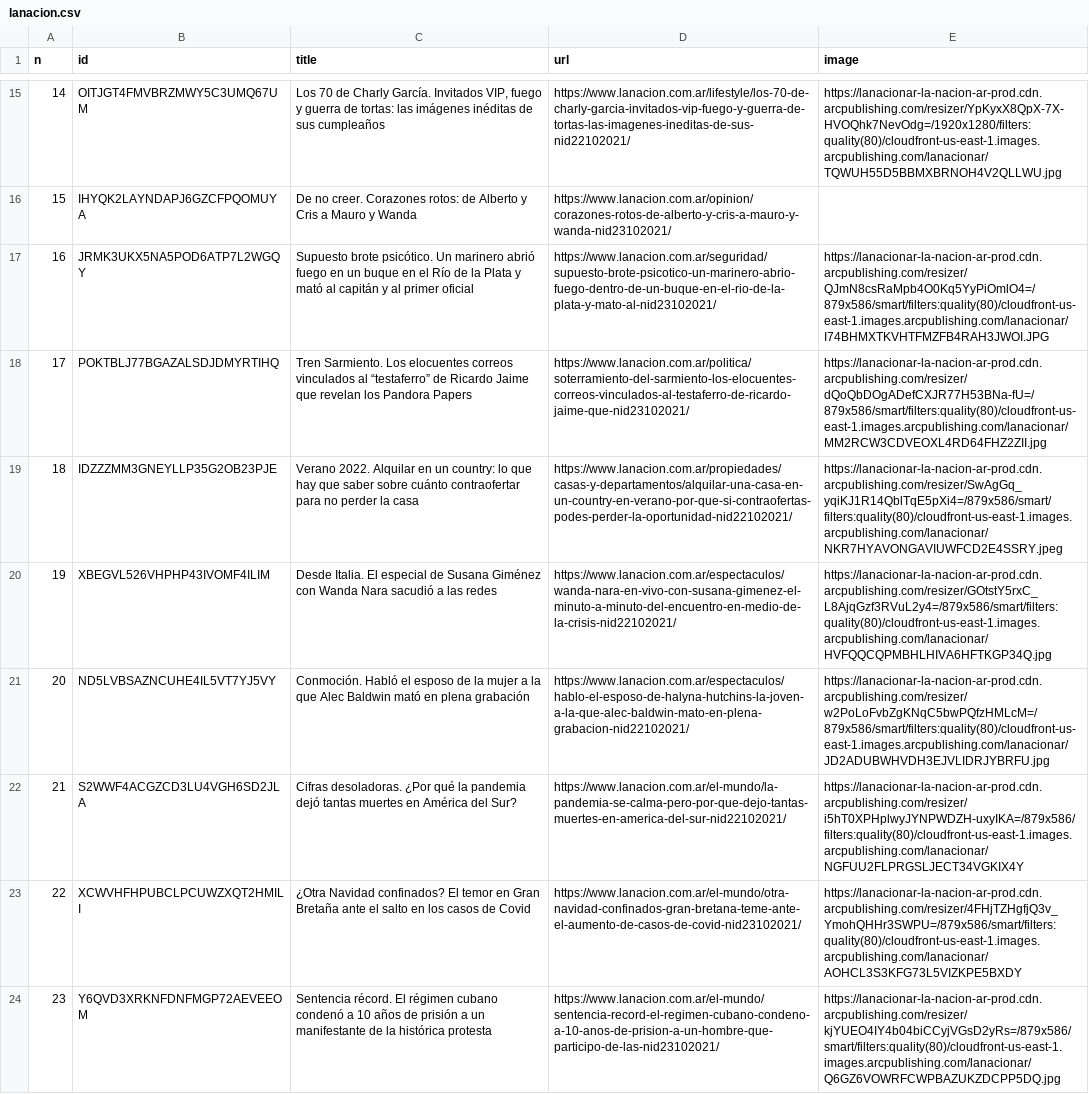
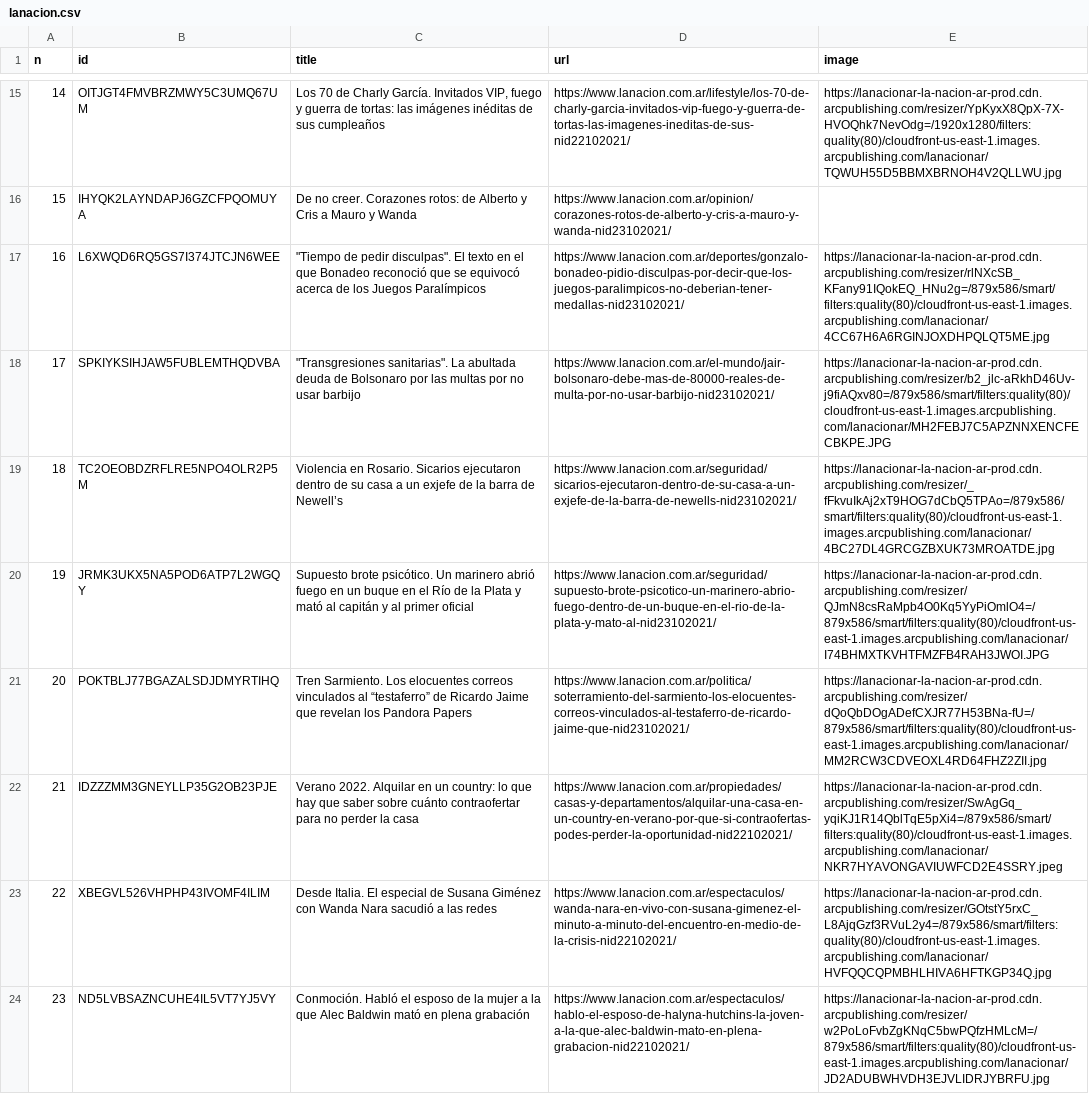
Before and after one commit to diffario/diarios, a CSV file: lanacion.csv, drawn as a sheet; only a part is shown, gaps mark what is left out; the diff covers the shown part only; the diff names each change by its address in the sheet, - before the commit and + after, or states it on an @@ line.

```diff
--- a/lanacion.csv
+++ b/lanacion.csv
-B17 (id): JRMK3UKX5NA5POD6ATP7L2WGQY
+B17 (id): L6XWQD6RQ5GS7I374JTCJN6WEE
-C17 (title): Supuesto brote psicótico. Un marinero abrió fuego en un buque en el Río de la Plata y mató al capitán y al primer oficial
+C17 (title): "Tiempo de pedir disculpas". El texto en el que Bonadeo reconoció que se equivocó acerca de los Juegos Paralímpicos
-D17 (url): https://www.lanacion.com.ar/seguridad/supuesto-brote-psicotico-un-marinero-abrio-fuego-dentro-de-un-buque-en-el-rio-de-la-plata-y-mato-al-nid23102021/
+D17 (url): https://www.lanacion.com.ar/deportes/gonzalo-bonadeo-pidio-disculpas-por-decir-que-los-juegos-paralimpicos-no-deberian-tener-medallas-nid23102021/
-E17 (image): https://lanacionar-la-nacion-ar-prod.cdn.arcpublishing.com/resizer/QJmN8csRaMpb4O0Kq5YyPiOmlO4=/879x586/smart/filters:quality(80)/cloudfront-us-east-1.images.arcpublishing.com/lanacionar/I74BHMXTKVHTFMZFB4RAH3JWOI.JPG
+E17 (image): https://lanacionar-la-nacion-ar-prod.cdn.arcpublishing.com/resizer/rlNXcSB_KFany91IQokEQ_HNu2g=/879x586/smart/filters:quality(80)/cloudfront-us-east-1.images.arcpublishing.com/lanacionar/4CC67H6A6RGINJOXDHPQLQT5ME.jpg
-B18 (id): POKTBLJ77BGAZALSDJDMYRTIHQ
+B18 (id): SPKIYKSIHJAW5FUBLEMTHQDVBA
-C18 (title): Tren Sarmiento. Los elocuentes correos vinculados al “testaferro” de Ricardo Jaime que revelan los Pandora Papers
+C18 (title): "Transgresiones sanitarias". La abultada deuda de Bolsonaro por las multas por no usar barbijo
-D18 (url): https://www.lanacion.com.ar/politica/soterramiento-del-sarmiento-los-elocuentes-correos-vinculados-al-testaferro-de-ricardo-jaime-que-nid23102021/
+D18 (url): https://www.lanacion.com.ar/el-mundo/jair-bolsonaro-debe-mas-de-80000-reales-de-multa-por-no-usar-barbijo-nid23102021/
-E18 (image): https://lanacionar-la-nacion-ar-prod.cdn.arcpublishing.com/resizer/dQoQbDOgADefCXJR77H53BNa-fU=/879x586/smart/filters:quality(80)/cloudfront-us-east-1.images.arcpublishing.com/lanacionar/MM2RCW3CDVEOXL4RD64FHZ2ZII.jpg
+E18 (image): https://lanacionar-la-nacion-ar-prod.cdn.arcpublishing.com/resizer/b2_jlc-aRkhD46Uv-j9fiAQxv80=/879x586/smart/filters:quality(80)/cloudfront-us-east-1.images.arcpublishing.com/lanacionar/MH2FEBJ7C5APZNNXENCFECBKPE.JPG
-B19 (id): IDZZZMM3GNEYLLP35G2OB23PJE
+B19 (id): TC2OEOBDZRFLRE5NPO4OLR2P5M
-C19 (title): Verano 2022. Alquilar en un country: lo que hay que saber sobre cuánto contraofertar para no perder la casa
+C19 (title): Violencia en Rosario. Sicarios ejecutaron dentro de su casa a un exjefe de la barra de Newell’s
-D19 (url): https://www.lanacion.com.ar/propiedades/casas-y-departamentos/alquilar-una-casa-en-un-country-en-verano-por-que-si-contraofertas-podes-perder-la-oportunidad-nid22102021/
+D19 (url): https://www.lanacion.com.ar/seguridad/sicarios-ejecutaron-dentro-de-su-casa-a-un-exjefe-de-la-barra-de-newells-nid23102021/
-E19 (image): https://lanacionar-la-nacion-ar-prod.cdn.arcpublishing.com/resizer/SwAgGq_yqiKJ1R14QblTqE5pXi4=/879x586/smart/filters:quality(80)/cloudfront-us-east-1.images.arcpublishing.com/lanacionar/NKR7HYAVONGAVIUWFCD2E4SSRY.jpeg
+E19 (image): https://lanacionar-la-nacion-ar-prod.cdn.arcpublishing.com/resizer/_fFkvuIkAj2xT9HOG7dCbQ5TPAo=/879x586/smart/filters:quality(80)/cloudfront-us-east-1.images.arcpublishing.com/lanacionar/4BC27DL4GRCGZBXUK73MROATDE.jpg
-B20 (id): XBEGVL526VHPHP43IVOMF4ILIM
+B20 (id): JRMK3UKX5NA5POD6ATP7L2WGQY
-C20 (title): Desde Italia. El especial de Susana Giménez con Wanda Nara sacudió a las redes
+C20 (title): Supuesto brote psicótico. Un marinero abrió fuego en un buque en el Río de la Plata y mató al capitán y al primer oficial
-D20 (url): https://www.lanacion.com.ar/espectaculos/wanda-nara-en-vivo-con-susana-gimenez-el-minuto-a-minuto-del-encuentro-en-medio-de-la-crisis-nid22102021/
+D20 (url): https://www.lanacion.com.ar/seguridad/supuesto-brote-psicotico-un-marinero-abrio-fuego-dentro-de-un-buque-en-el-rio-de-la-plata-y-mato-al-nid23102021/
-E20 (image): https://lanacionar-la-nacion-ar-prod.cdn.arcpublishing.com/resizer/GOtstY5rxC_L8AjqGzf3RVuL2y4=/879x586/smart/filters:quality(80)/cloudfront-us-east-1.images.arcpublishing.com/lanacionar/HVFQQCQPMBHLHIVA6HFTKGP34Q.jpg
+E20 (image): https://lanacionar-la-nacion-ar-prod.cdn.arcpublishing.com/resizer/QJmN8csRaMpb4O0Kq5YyPiOmlO4=/879x586/smart/filters:quality(80)/cloudfront-us-east-1.images.arcpublishing.com/lanacionar/I74BHMXTKVHTFMZFB4RAH3JWOI.JPG
-B21 (id): ND5LVBSAZNCUHE4IL5VT7YJ5VY
+B21 (id): POKTBLJ77BGAZALSDJDMYRTIHQ
-C21 (title): Conmoción. Habló el esposo de la mujer a la que Alec Baldwin mató en plena grabación
+C21 (title): Tren Sarmiento. Los elocuentes correos vinculados al “testaferro” de Ricardo Jaime que revelan los Pandora Papers
-D21 (url): https://www.lanacion.com.ar/espectaculos/hablo-el-esposo-de-halyna-hutchins-la-joven-a-la-que-alec-baldwin-mato-en-plena-grabacion-nid22102021/
+D21 (url): https://www.lanacion.com.ar/politica/soterramiento-del-sarmiento-los-elocuentes-correos-vinculados-al-testaferro-de-ricardo-jaime-que-nid23102021/
-E21 (image): https://lanacionar-la-nacion-ar-prod.cdn.arcpublishing.com/resizer/w2PoLoFvbZgKNqC5bwPQfzHMLcM=/879x586/smart/filters:quality(80)/cloudfront-us-east-1.images.arcpublishing.com/lanacionar/JD2ADUBWHVDH3EJVLIDRJYBRFU.jpg
+E21 (image): https://lanacionar-la-nacion-ar-prod.cdn.arcpublishing.com/resizer/dQoQbDOgADefCXJR77H53BNa-fU=/879x586/smart/filters:quality(80)/cloudfront-us-east-1.images.arcpublishing.com/lanacionar/MM2RCW3CDVEOXL4RD64FHZ2ZII.jpg
-B22 (id): S2WWF4ACGZCD3LU4VGH6SD2JLA
+B22 (id): IDZZZMM3GNEYLLP35G2OB23PJE
-C22 (title): Cifras desoladoras. ¿Por qué la pandemia dejó tantas muertes en América del Sur?
+C22 (title): Verano 2022. Alquilar en un country: lo que hay que saber sobre cuánto contraofertar para no perder la casa
-D22 (url): https://www.lanacion.com.ar/el-mundo/la-pandemia-se-calma-pero-por-que-dejo-tantas-muertes-en-america-del-sur-nid22102021/
+D22 (url): https://www.lanacion.com.ar/propiedades/casas-y-departamentos/alquilar-una-casa-en-un-country-en-verano-por-que-si-contraofertas-podes-perder-la-oportunidad-nid22102021/
-E22 (image): https://lanacionar-la-nacion-ar-prod.cdn.arcpublishing.com/resizer/i5hT0XPHplwyJYNPWDZH-uxyIKA=/879x586/filters:quality(80)/cloudfront-us-east-1.images.arcpublishing.com/lanacionar/NGFUU2FLPRGSLJECT34VGKIX4Y
+E22 (image): https://lanacionar-la-nacion-ar-prod.cdn.arcpublishing.com/resizer/SwAgGq_yqiKJ1R14QblTqE5pXi4=/879x586/smart/filters:quality(80)/cloudfront-us-east-1.images.arcpublishing.com/lanacionar/NKR7HYAVONGAVIUWFCD2E4SSRY.jpeg
-B23 (id): XCWVHFHPUBCLPCUWZXQT2HMILI
+B23 (id): XBEGVL526VHPHP43IVOMF4ILIM
-C23 (title): ¿Otra Navidad confinados? El temor en Gran Bretaña ante el salto en los casos de Covid
+C23 (title): Desde Italia. El especial de Susana Giménez con Wanda Nara sacudió a las redes
-D23 (url): https://www.lanacion.com.ar/el-mundo/otra-navidad-confinados-gran-bretana-teme-ante-el-aumento-de-casos-de-covid-nid23102021/
+D23 (url): https://www.lanacion.com.ar/espectaculos/wanda-nara-en-vivo-con-susana-gimenez-el-minuto-a-minuto-del-encuentro-en-medio-de-la-crisis-nid22102021/
-E23 (image): https://lanacionar-la-nacion-ar-prod.cdn.arcpublishing.com/resizer/4FHjTZHgfjQ3v_YmohQHHr3SWPU=/879x586/smart/filters:quality(80)/cloudfront-us-east-1.images.arcpublishing.com/lanacionar/AOHCL3S3KFG73L5VIZKPE5BXDY
+E23 (image): https://lanacionar-la-nacion-ar-prod.cdn.arcpublishing.com/resizer/GOtstY5rxC_L8AjqGzf3RVuL2y4=/879x586/smart/filters:quality(80)/cloudfront-us-east-1.images.arcpublishing.com/lanacionar/HVFQQCQPMBHLHIVA6HFTKGP34Q.jpg
-B24 (id): Y6QVD3XRKNFDNFMGP72AEVEEOM
+B24 (id): ND5LVBSAZNCUHE4IL5VT7YJ5VY
-C24 (title): Sentencia récord. El régimen cubano condenó a 10 años de prisión a un manifestante de la histórica protesta
+C24 (title): Conmoción. Habló el esposo de la mujer a la que Alec Baldwin mató en plena grabación
-D24 (url): https://www.lanacion.com.ar/el-mundo/sentencia-record-el-regimen-cubano-condeno-a-10-anos-de-prision-a-un-hombre-que-participo-de-las-nid23102021/
+D24 (url): https://www.lanacion.com.ar/espectaculos/hablo-el-esposo-de-halyna-hutchins-la-joven-a-la-que-alec-baldwin-mato-en-plena-grabacion-nid22102021/
-E24 (image): https://lanacionar-la-nacion-ar-prod.cdn.arcpublishing.com/resizer/kjYUEO4IY4b04biCCyjVGsD2yRs=/879x586/smart/filters:quality(80)/cloudfront-us-east-1.images.arcpublishing.com/lanacionar/Q6GZ6VOWRFCWPBAZUKZDCPP5DQ.jpg
+E24 (image): https://lanacionar-la-nacion-ar-prod.cdn.arcpublishing.com/resizer/w2PoLoFvbZgKNqC5bwPQfzHMLcM=/879x586/smart/filters:quality(80)/cloudfront-us-east-1.images.arcpublishing.com/lanacionar/JD2ADUBWHVDH3EJVLIDRJYBRFU.jpg
```
Also changed, not shown: 12 edited cells elsewhere in this file, clarin.csv, infobae.csv, 3 other files.
